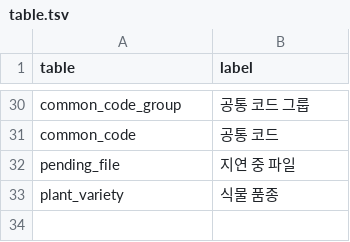
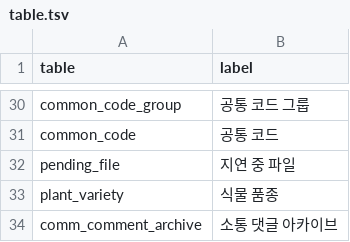
Before and after one commit to modusplant/backend, a TSV file: .claude/skills/reflect-flyway-change-into-external-source/glossary/table.tsv, drawn as a sheet; only a part is shown, gaps mark what is left out; the diff names each change by its address in the sheet, - before the commit and + after, or states it on an @@ line.

```diff
--- a/.claude/skills/reflect-flyway-change-into-external-source/glossary/table.tsv
+++ b/.claude/skills/reflect-flyway-change-into-external-source/glossary/table.tsv
+row 34: comm_comment_archive | 소통 댓글 아카이브
```
Also changed, not shown: 5 other files.
